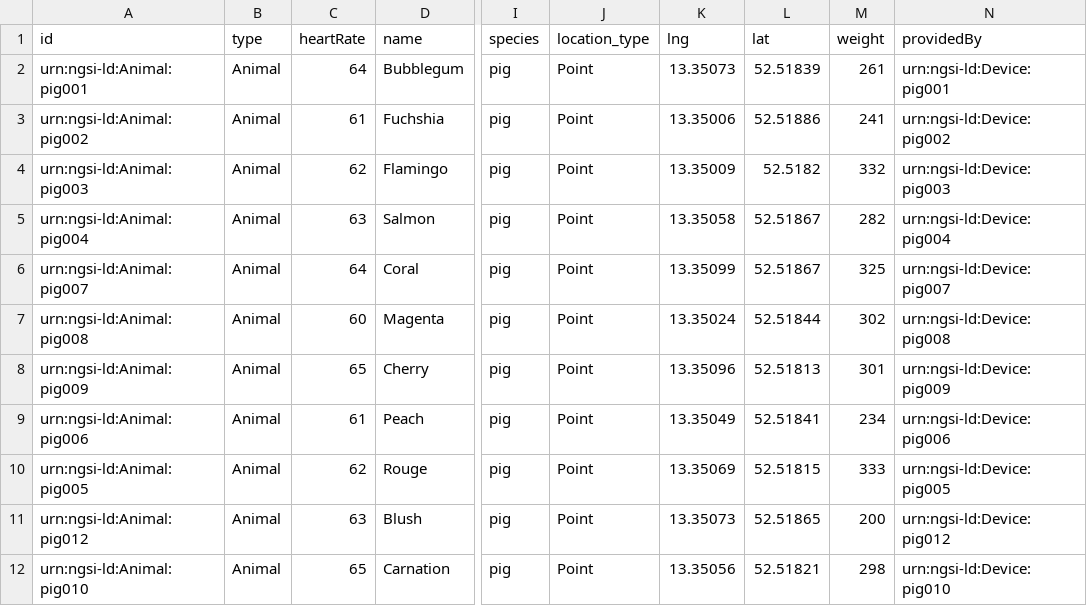
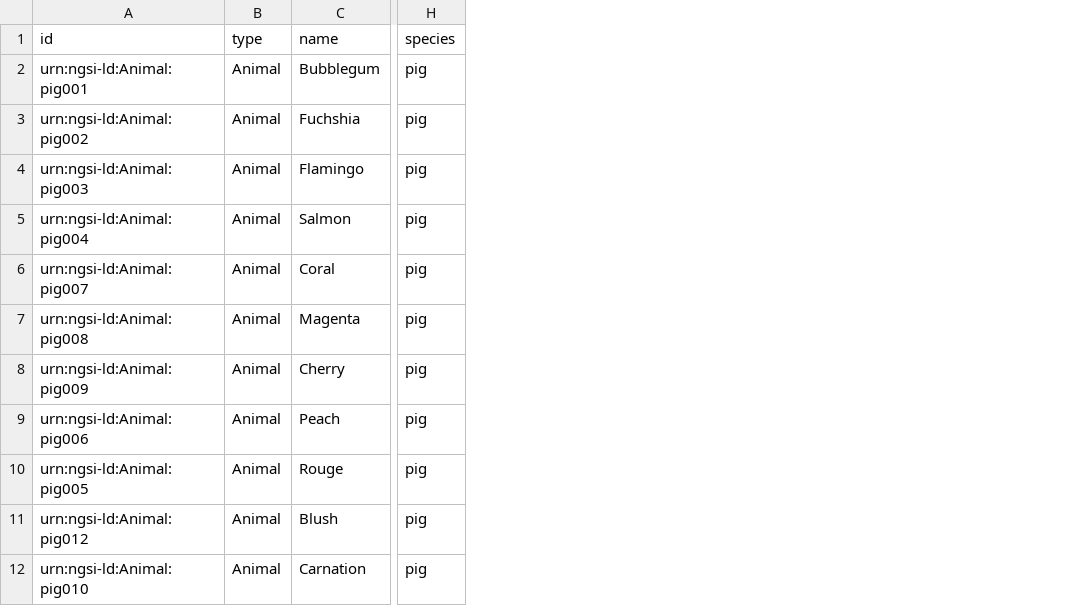
Before and after one commit to FIWARE/tutorials.MCP-Server, a CSV file: data/pig.csv, drawn as a sheet; only a part is shown, gaps mark what is left out; the diff names each change by its address in the sheet, - before the commit and + after, or states it on an @@ line.

```diff
--- a/data/pig.csv
+++ b/data/pig.csv
-column C (heartRate), rows 2-12: 64 | 61 | 62 | 63 | 64 | 60 | 65 | 61 | 62 | 63 | 65
-column J (location_type), rows 2-12: all Point
-column K (lng), rows 2-12: 13.35073 | 13.35006 | 13.35009 | 13.35058 | 13.35099 | 13.35024 | 13.35096 | 13.35049 | 13.35069 | 13.35073 | 13.35056
-column L (lat), rows 2-12: 52.51839 | 52.51886 | 52.5182 | 52.51867 | 52.51867 | 52.51844 | 52.51813 | 52.51841 | 52.51815 | 52.51865 | 52.51821
-column M (weight), rows 2-12: 261 | 241 | 332 | 282 | 325 | 302 | 301 | 234 | 333 | 200 | 298
-column N (providedBy), rows 2-12: urn:ngsi-ld:Device:pig001 | urn:ngsi-ld:Device:pig002 | urn:ngsi-ld:Device:pig003 | urn:ngsi-ld:Device:pig004 | urn:ngsi-ld:Device:pig007 | urn:ngsi-ld:Device:pig008 | urn:ngsi-ld:Device:pig009 | urn:ngsi-ld:Device:pig006 | urn:ngsi-ld:Device:pig005 | urn:ngsi-ld:Device:pig012 | urn:ngsi-ld:Device:pig010
```
Also changed, not shown: data/cow.csv, 6 other files.
